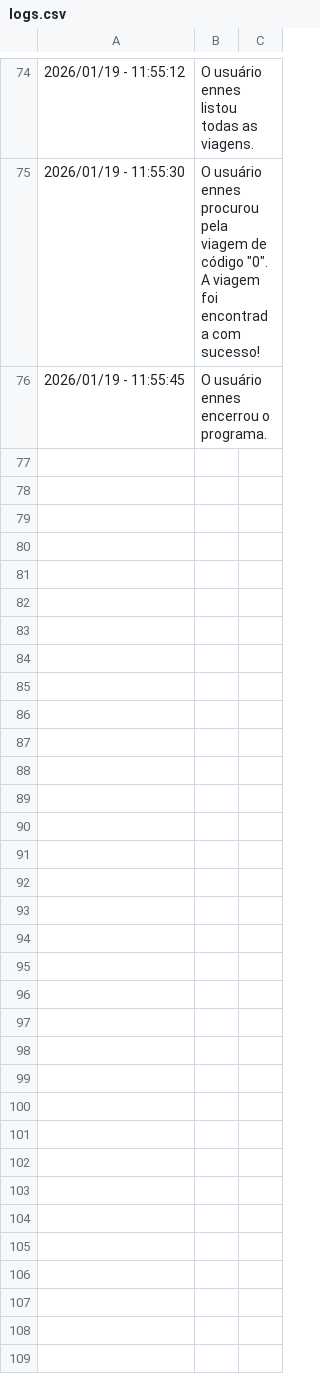
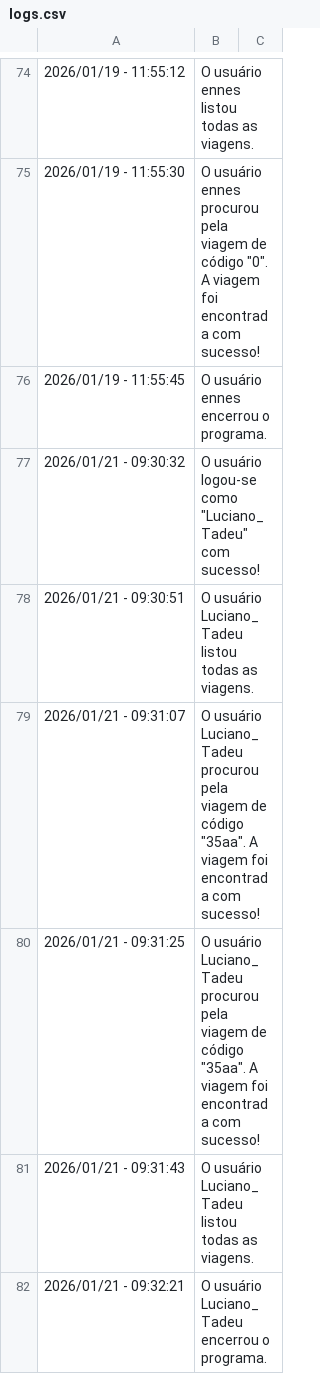
Before and after one commit to samuelbrgz/flight-data-manager-AED2, a CSV file: projeto/dados/logs.csv, drawn as a sheet; only a part is shown, gaps mark what is left out.

```diff
--- a/projeto/dados/logs.csv
+++ b/projeto/dados/logs.csv
@@ -76 +76,7 @@
 2026/01/19 - 11:55:45,O usuário ennes encerrou o programa.
+2026/01/21 - 09:30:32,O usuário logou-se como "Luciano_Tadeu" com sucesso!
+2026/01/21 - 09:30:51,O usuário Luciano_Tadeu listou todas as viagens.
+2026/01/21 - 09:31:07,O usuário Luciano_Tadeu procurou pela viagem de código "35aa". A viagem foi encontrada com sucesso!
+2026/01/21 - 09:31:25,O usuário Luciano_Tadeu procurou pela viagem de código "35aa". A viagem foi encontrada com sucesso!
+2026/01/21 - 09:31:43,O usuário Luciano_Tadeu listou todas as viagens.
+2026/01/21 - 09:32:21,O usuário Luciano_Tadeu encerrou o programa.
```
Also changed, not shown: 3 other files.
